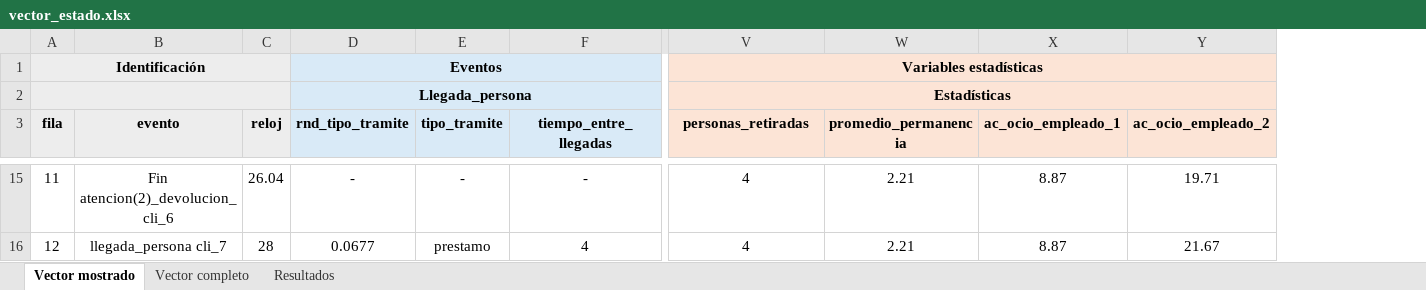
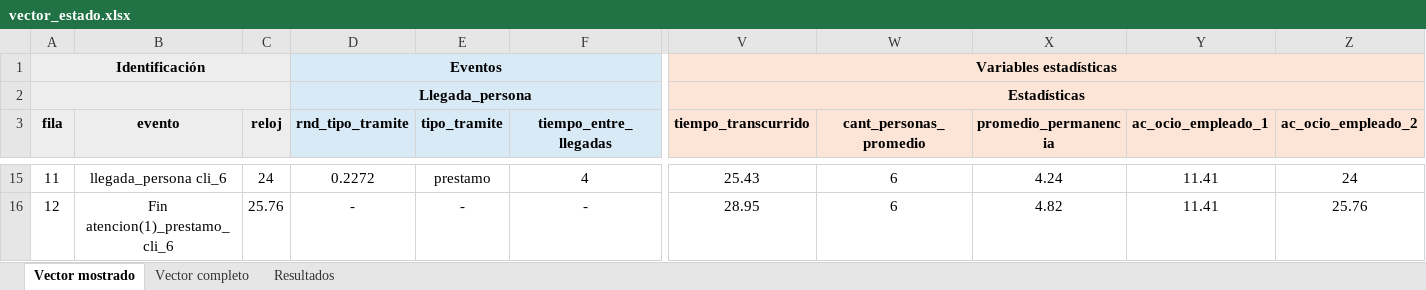
Before and after one commit to facundogalindo/biblioteca-utn, an Excel workbook: output/vector_estado.xlsx, sheet Vector mostrado, drawn as a sheet; only a part is shown, gaps mark what is left out; values as stored, in another font and other column widths than the file's, no borders; removed rows and columns are numbered as before the commit, all else as after; the diff covers the shown part only; the diff names each change by its address in the sheet, - before the commit and + after, or states it on an @@ line.

```diff
--- a/output/vector_estado.xlsx (sheet Vector mostrado)
+++ b/output/vector_estado.xlsx (sheet Vector mostrado)
+column V (tiempo_transcurrido), rows 1-2: Variables estadísticas | Estadísticas; rows 15-16: 25.43 | 28.95
-W1 (cant_personas_promedio): Variables estadísticas
+W1 (cant_personas_promedio): (empty)
-V1:Y1 merged
-W2 (cant_personas_promedio): Estadísticas
+W2 (cant_personas_promedio): (empty)
-V2:Y2 merged
-W3: personas_retiradas
+W3: cant_personas_promedio
-B15 (evento): Fin atencion(2)_devolucion_cli_6
+B15 (evento): llegada_persona cli_6
-C15 (reloj): 26.04
+C15 (reloj): 24
-D15 (rnd_tipo_tramite): -
+D15 (rnd_tipo_tramite): 0.2272
-E15 (tipo_tramite): -
+E15 (tipo_tramite): prestamo
-F15 (tiempo_entre_llegadas): -
+F15 (tiempo_entre_llegadas): 4
-W15:W16 (cant_personas_promedio): 4
+W15:W16 (cant_personas_promedio): 6
-X15 (promedio_permanencia): 2.21
+X15 (promedio_permanencia): 4.24
-Y15:Y16 (ac_ocio_empleado_1): 8.87
+Y15:Y16 (ac_ocio_empleado_1): 11.41
-Z15 (ac_ocio_empleado_2): 19.71
+Z15 (ac_ocio_empleado_2): 24
-B16 (evento): llegada_persona cli_7
+B16 (evento): Fin atencion(1)_prestamo_cli_6
-C16 (reloj): 28
+C16 (reloj): 25.76
-D16 (rnd_tipo_tramite): 0.0677
+D16 (rnd_tipo_tramite): -
-E16 (tipo_tramite): prestamo
+E16 (tipo_tramite): -
-F16 (tiempo_entre_llegadas): 4
+F16 (tiempo_entre_llegadas): -
-X16 (promedio_permanencia): 2.21
+X16 (promedio_permanencia): 4.82
-Z16 (ac_ocio_empleado_2): 21.67
+Z16 (ac_ocio_empleado_2): 25.76
```
Also changed, not shown: 1044 edited cells and cell formats elsewhere in this sheet, sheet Vector completo, sheet Resultados, 3 other files.
